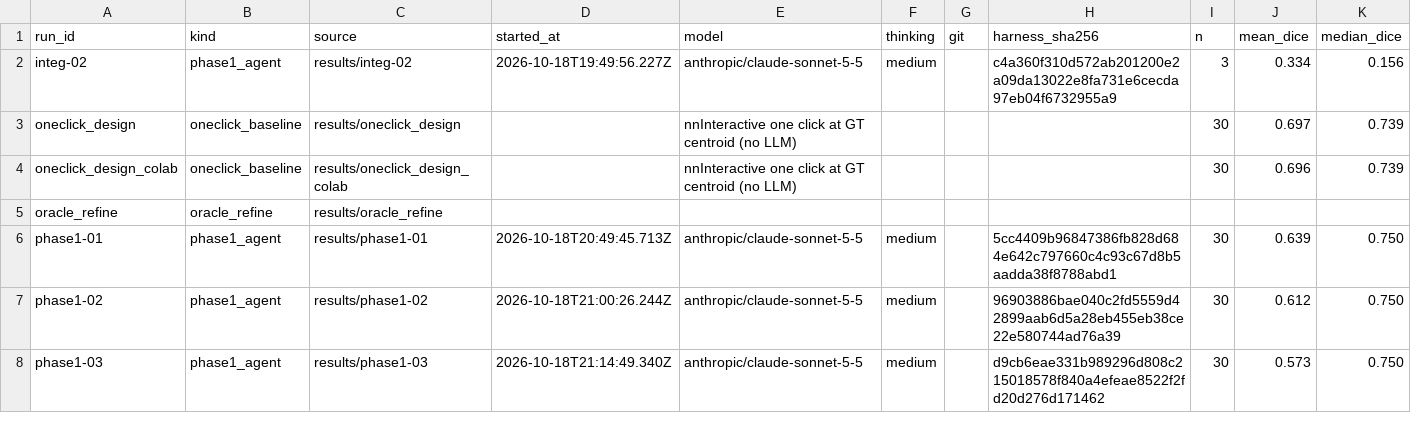
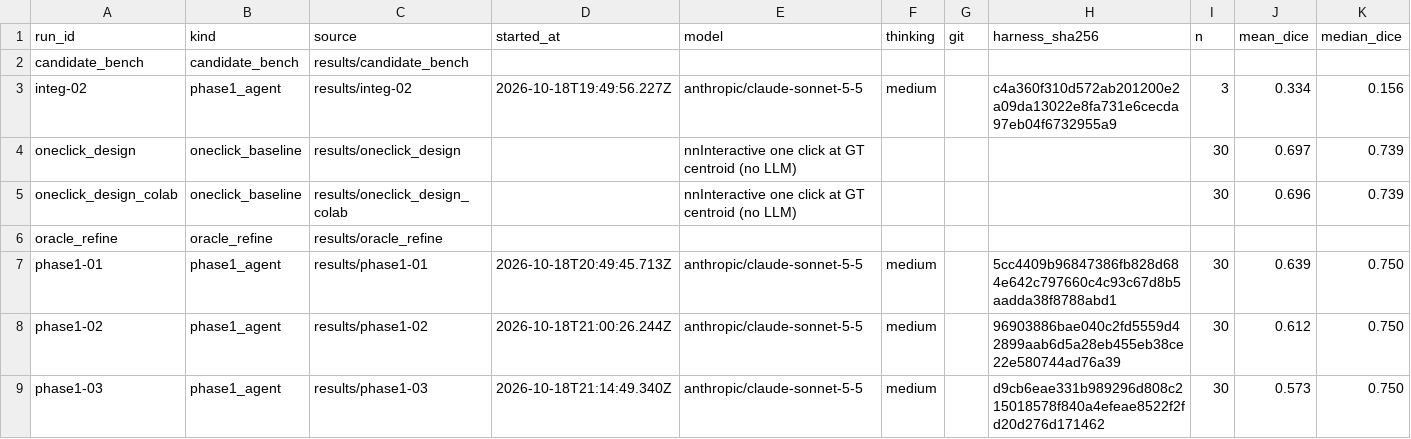
Before and after one commit to sameed-khan/agentic-segmentation, a CSV file: research/experiments/runs.csv, drawn as a sheet; only a part is shown; rows hold the shown columns only; the diff names each change by its address in the sheet, - before the commit and + after, or states it on an @@ line.

Commit message:
E14: GT-free candidate-correction generators (segd/candidates.py) + offline benchmark (eval/v2/candidate_bench.py); Jev/decision-model notes; log

```diff
--- a/research/experiments/runs.csv
+++ b/research/experiments/runs.csv
+row 2: candidate_bench | candidate_bench | results/candidate_bench
```
Also changed, not shown: 9 other files.
